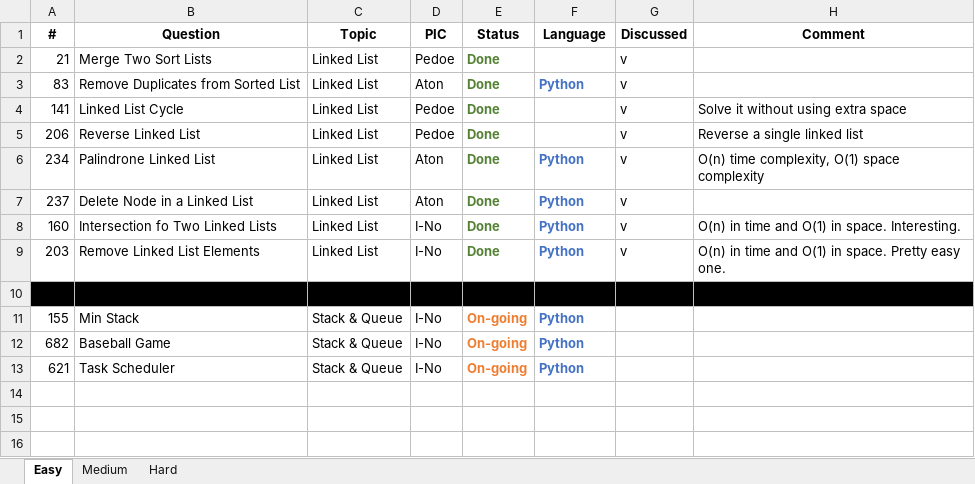
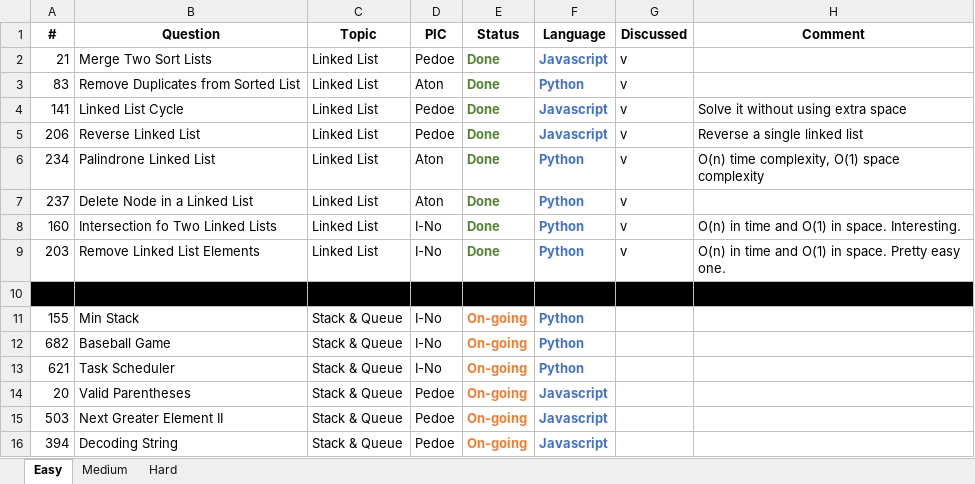
Before and after one commit to pedoe/Dream, an Excel workbook: Leetcode Progress.xlsx, sheet Easy, drawn as a sheet; values as stored, in another font and other column widths than the file's, no borders; the diff names each change by its address in the sheet, - before the commit and + after, or states it on an @@ line.

Commit message:
Pedoe picked 3 questions

```diff
--- a/Leetcode Progress.xlsx (sheet Easy)
+++ b/Leetcode Progress.xlsx (sheet Easy)
-F2 (Language): (empty)
+F2 (Language): Javascript
-F4:F5 (Language): (empty)
+F4:F5 (Language): Javascript
+row 14: 20 | Valid Parentheses | Stack & Queue | Pedoe | On-going | Javascript
+row 15: 503 | Next Greater Element II | Stack & Queue | Pedoe | On-going | Javascript
+row 16: 394 | Decoding String | Stack & Queue | Pedoe | On-going | Javascript
```
